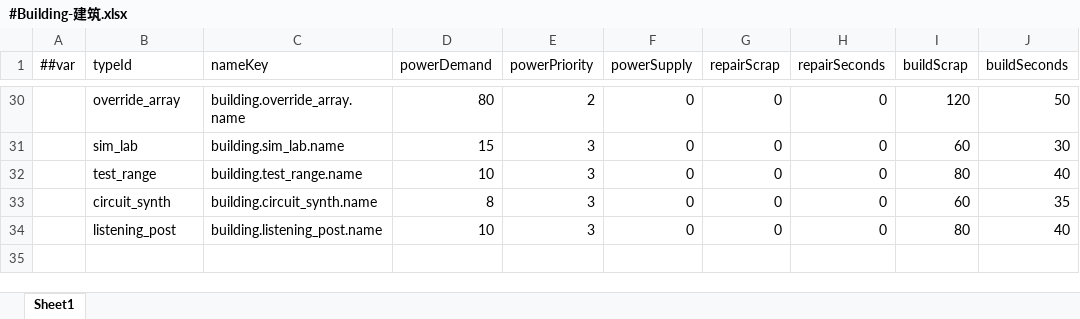
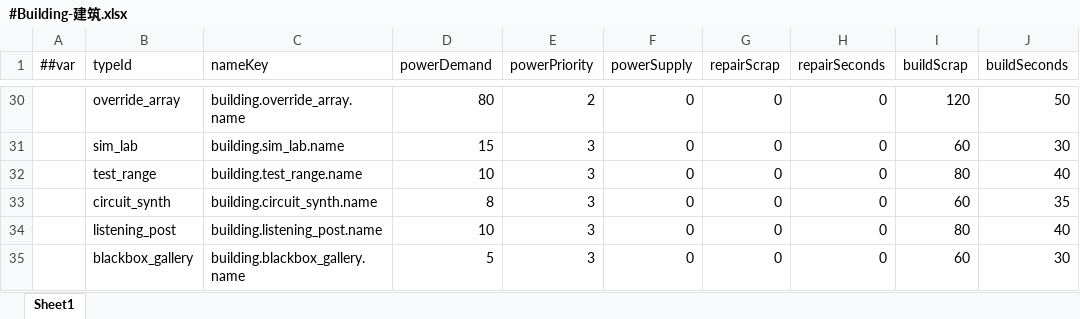
Before and after one commit to silencebin1993/TEngine, an Excel workbook: Configs/GameConfig/Datas/fg/#Building-建筑.xlsx, sheet Sheet1, drawn as a sheet; only a part is shown, gaps mark what is left out; values as stored, in another font and other column widths than the file's, no borders; the diff names each change by its address in the sheet, - before the commit and + after, or states it on an @@ line.

```diff
--- a/Configs/GameConfig/Datas/fg/#Building-建筑.xlsx (sheet Sheet1)
+++ b/Configs/GameConfig/Datas/fg/#Building-建筑.xlsx (sheet Sheet1)
+row 35:  | blackbox_gallery | building.blackbox_gallery.name | 5 | 3 | 0 | 0 | 0 | 60 | 30
```
Also changed, not shown: Configs/GameConfig/Datas/fg/#BuildingGrid-建筑格网属性.xlsx, Configs/GameConfig/Datas/fg/#CodexEntry-机制图鉴条目.xlsx, 32 other files.
